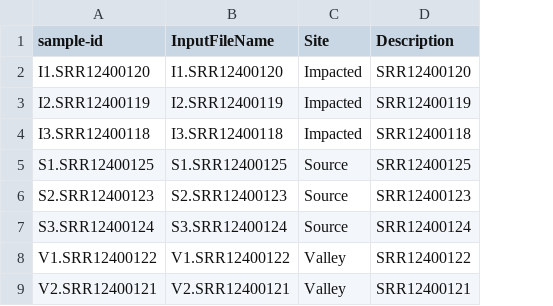
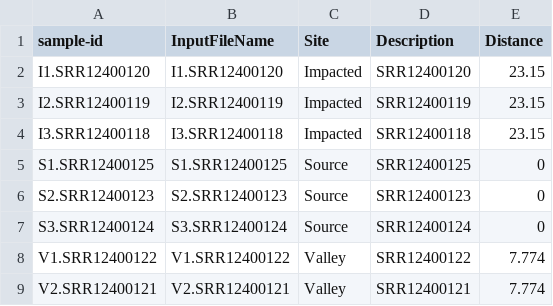
Before and after one commit to pspealman/GBCC, a TSV file: metadata/MappingFile.tsv, drawn as a sheet; the diff names each change by its address in the sheet, - before the commit and + after, or states it on an @@ line.

Commit message:
Update MappingFile.tsv

```diff
--- a/metadata/MappingFile.tsv
+++ b/metadata/MappingFile.tsv
+column E (Distance), rows 2-9: 23.15 | 23.15 | 23.15 | 0 | 0 | 0 | 7.774 | 7.774
```
